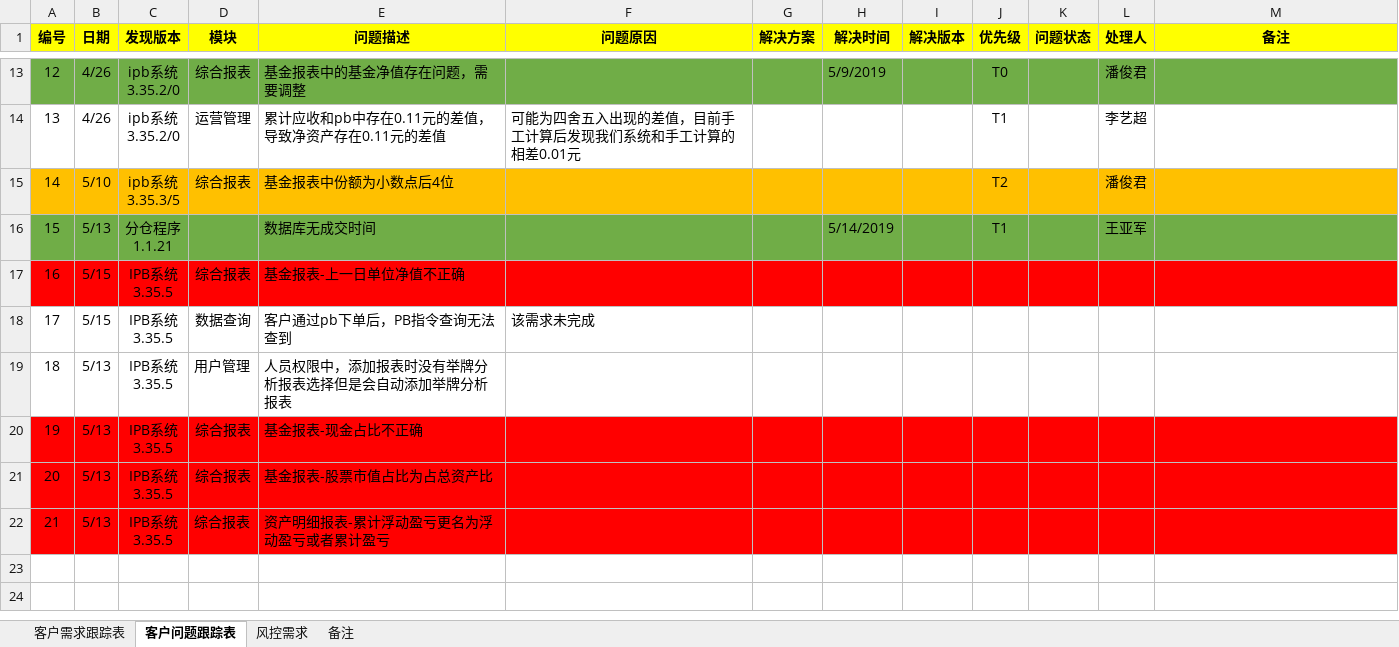
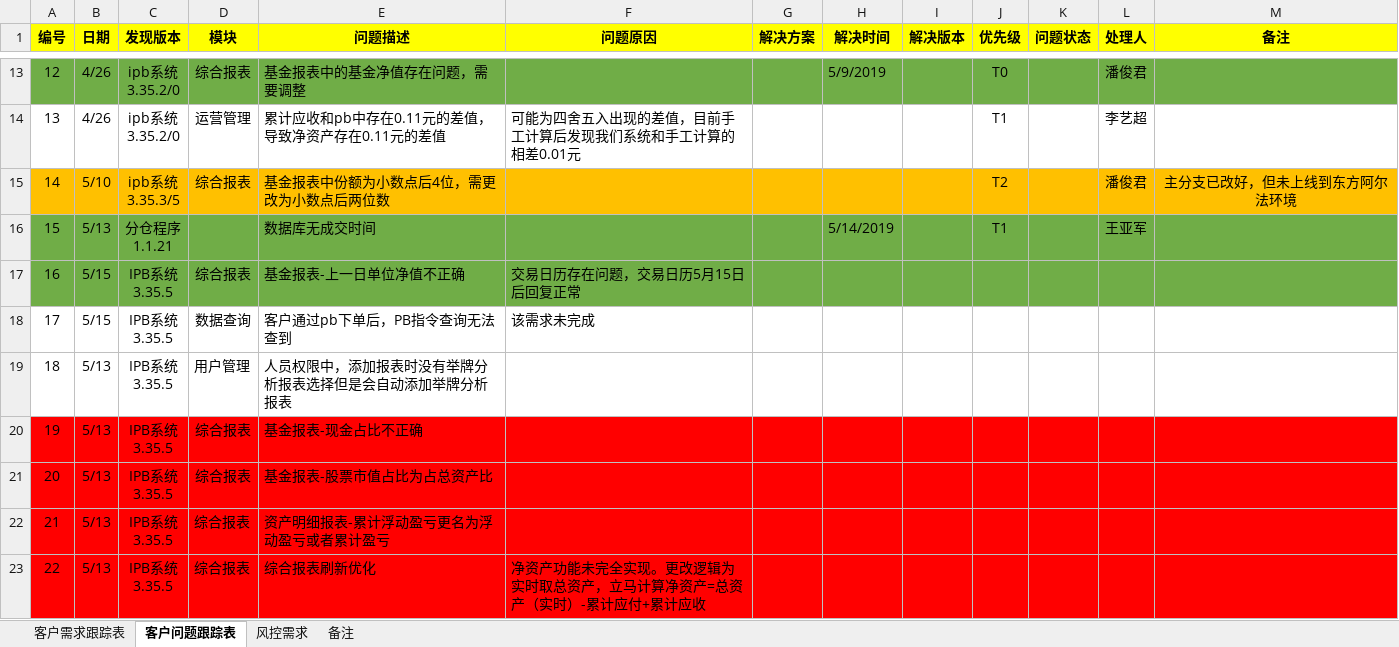
Before and after one commit to ipb-team/IPB-Notes, an Excel workbook: 11.4 东方阿尔法-迅策资产数据管理系统客户需求和问题跟踪表.xlsx, sheet 客户问题跟踪表, drawn as a sheet; only a part is shown, gaps mark what is left out; values as stored, in another font and other column widths than the file's, no borders; ↵ is a line break in a cell; the diff names each change by its address in the sheet, - before the commit and + after, or states it on an @@ line.

```diff
--- a/11.4 东方阿尔法-迅策资产数据管理系统客户需求和问题跟踪表.xlsx (sheet 客户问题跟踪表)
+++ b/11.4 东方阿尔法-迅策资产数据管理系统客户需求和问题跟踪表.xlsx (sheet 客户问题跟踪表)
-E15 (问题描述): 基金报表中份额为小数点后4位
+E15 (问题描述): 基金报表中份额为小数点后4位，需更改为小数点后两位数
-M15 (备注): (empty)
+M15 (备注): 主分支已改好，但未上线到东方阿尔法环境
-A17:M17 fill: #FF0000
+A17:M17 fill: #70AD47
-F17 (问题原因): (empty)
+F17 (问题原因): 交易日历存在问题，交易日历5月15日后回复正常
+row 23: 22 | 5/13 | IPB系统 ↵ 3.35.5 | 综合报表 | 综合报表刷新优化 | 净资产功能未完全实现。更改逻辑为实时取总资产，立马计算净资产=总资产（实时）-累计应付+累计应收
```
Also changed, not shown: sheet 客户需求跟踪表.
